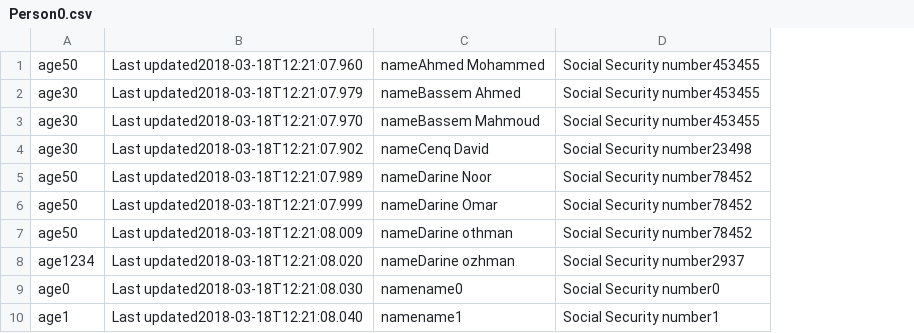
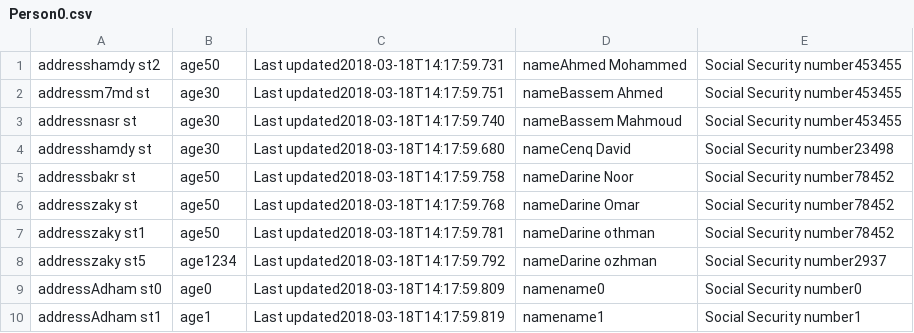
Before and after one commit to gharam37/DBII, a CSV file: DBapp/Person0.csv, drawn as a sheet; removed rows and columns are numbered as before the commit, all else as after; the diff names each change by its address in the sheet, - before the commit and + after, or states it on an @@ line.

```diff
--- a/DBapp/Person0.csv
+++ b/DBapp/Person0.csv
+column A, rows 1-10: addresshamdy st2 | addressm7md st | addressnasr st | addresshamdy st | addressbakr st | addresszaky st | addresszaky st1 | addresszaky st5 | addressAdham st0 | addressAdham st1
-column B, rows 1-10: Last updated2018-03-18T12:21:07.960 | Last updated2018-03-18T12:21:07.979 | Last updated2018-03-18T12:21:07.970 | Last updated2018-03-18T12:21:07.902 | Last updated2018-03-18T12:21:07.989 | Last updated2018-03-18T12:21:07.999 | Last updated2018-03-18T12:21:08.009 | Last updated2018-03-18T12:21:08.020 | Last updated2018-03-18T12:21:08.030 | Last updated2018-03-18T12:21:08.040
+column C, rows 1-10: Last updated2018-03-18T14:17:59.731 | Last updated2018-03-18T14:17:59.751 | Last updated2018-03-18T14:17:59.740 | Last updated2018-03-18T14:17:59.680 | Last updated2018-03-18T14:17:59.758 | Last updated2018-03-18T14:17:59.768 | Last updated2018-03-18T14:17:59.781 | Last updated2018-03-18T14:17:59.792 | Last updated2018-03-18T14:17:59.809 | Last updated2018-03-18T14:17:59.819
```
Also changed, not shown: DBapp/Person1.csv, DBapp/Person2.csv, 44 other files.
